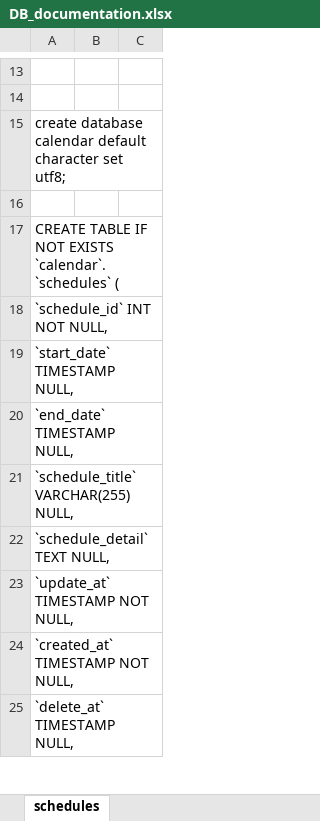
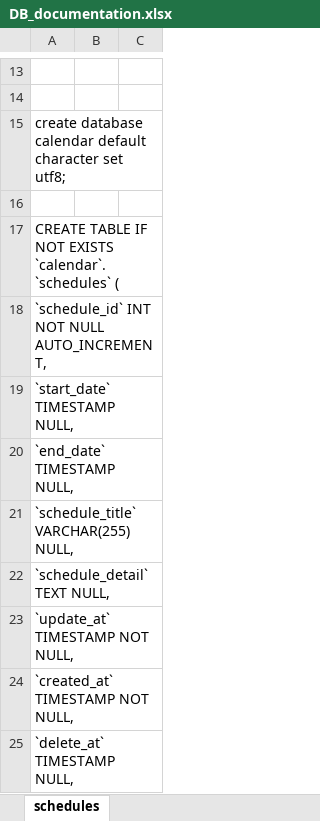
Before and after one commit to gunkoori/calendar, an Excel workbook: DB_documentation.xlsx, sheet schedules, drawn as a sheet; only a part is shown, gaps mark what is left out; values as stored, in another font and other column widths than the file's, no borders; the diff names each change by its address in the sheet, - before the commit and + after, or states it on an @@ line.

Commit message:
AUTO_INCREMENTが抜けていたので修正

```diff
--- a/DB_documentation.xlsx (sheet schedules)
+++ b/DB_documentation.xlsx (sheet schedules)
-A18: `schedule_id` INT NOT NULL,
+A18: `schedule_id` INT NOT NULL AUTO_INCREMENT,
```
